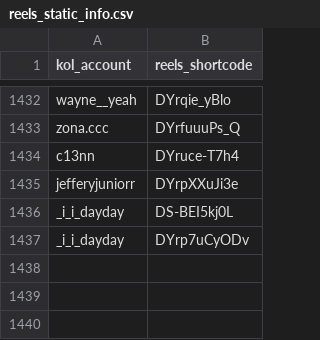
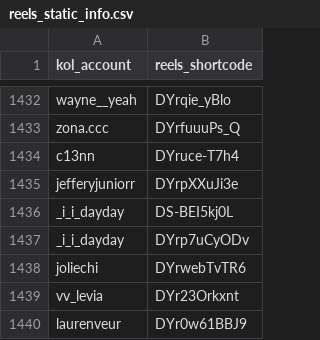
Before and after one commit to sabina-lu/kol-analysis-v2, a CSV file: data/reels_static_info.csv, drawn as a sheet; only a part is shown, gaps mark what is left out; the diff names each change by its address in the sheet, - before the commit and + after, or states it on an @@ line.

```diff
--- a/data/reels_static_info.csv
+++ b/data/reels_static_info.csv
+row 1438: joliechi | DYrwebTvTR6
+row 1439: vv_levia | DYr23Orkxnt
+row 1440: laurenveur | DYr0w61BBJ9
```
Also changed, not shown: data/profile_post_state.csv.
